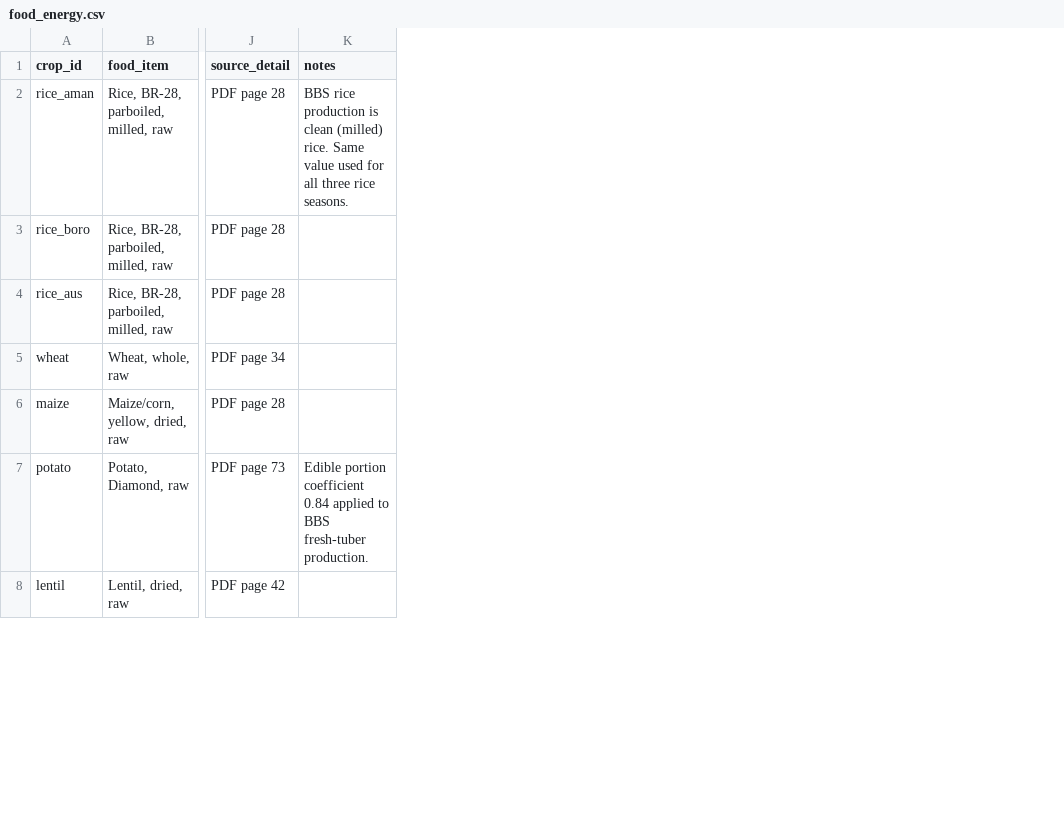
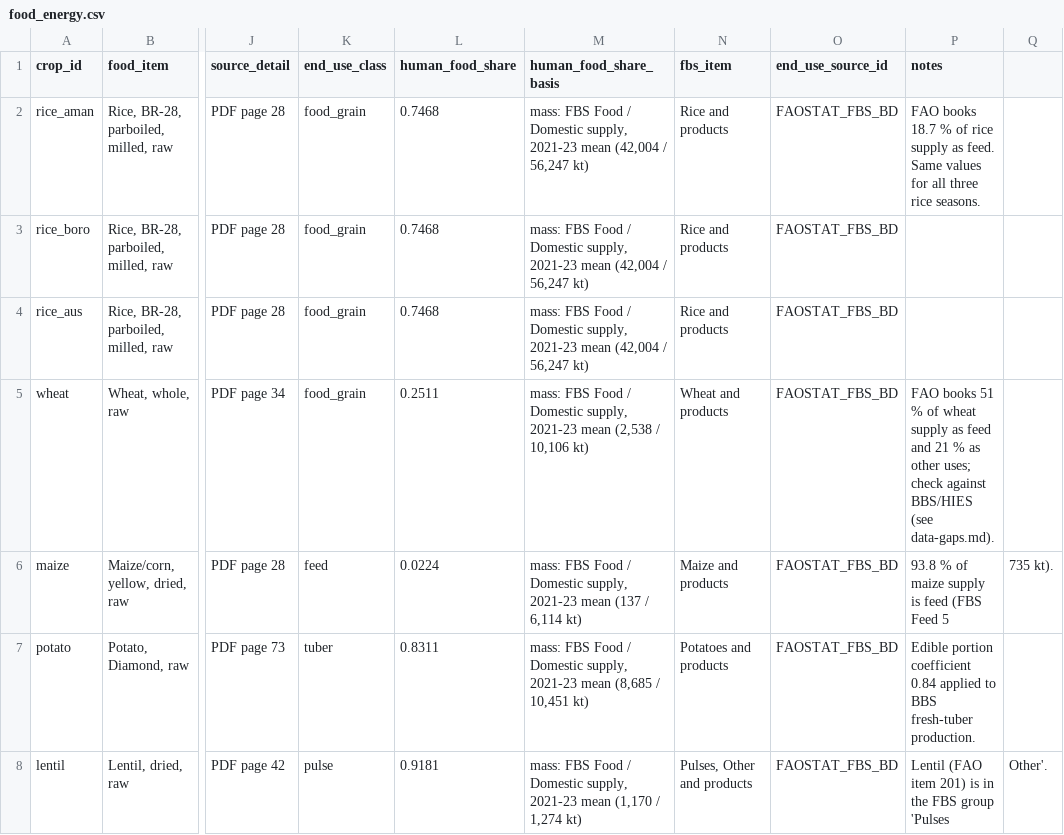
Before and after one commit to Zishan-125/field-shift, a CSV file: data-pipeline/reference/food_energy.csv, drawn as a sheet; only a part is shown, gaps mark what is left out; addresses are those after the commit; the diff covers the shown part only; the diff names each change by its address in the sheet, - before the commit and + after, or states it on an @@ line.

```diff
--- a/data-pipeline/reference/food_energy.csv
+++ b/data-pipeline/reference/food_energy.csv
+column K (end_use_class), rows 2-8: food_grain | food_grain | food_grain | food_grain | feed | tuber | pulse
+column L (human_food_share), rows 2-8: 0.7468 | 0.7468 | 0.7468 | 0.2511 | 0.0224 | 0.8311 | 0.9181
+column M (human_food_share_basis), rows 2-8: mass: FBS Food / Domestic supply, 2021-23 mean (42,004 / 56,247 kt) | mass: FBS Food / Domestic supply, 2021-23 mean (42,004 / 56,247 kt) | mass: FBS Food / Domestic supply, 2021-23 mean (42,004 / 56,247 kt) | mass: FBS Food / Domestic supply, 2021-23 mean (2,538 / 10,106 kt) | mass: FBS Food / Domestic supply, 2021-23 mean (137 / 6,114 kt) | mass: FBS Food / Domestic supply, 2021-23 mean (8,685 / 10,451 kt) | mass: FBS Food / Domestic supply, 2021-23 mean (1,170 / 1,274 kt)
+column N (fbs_item), rows 2-8: Rice and products | Rice and products | Rice and products | Wheat and products | Maize and products | Potatoes and products | Pulses, Other and products
+column O (end_use_source_id), rows 2-8: all FAOSTAT_FBS_BD
+column Q, rows 6-8: 735 kt). |  | Other'.
-P2 (notes): BBS rice production is clean (milled) rice. Same value used for all…
+P2 (notes): FAO books 18.7 % of rice supply as feed. Same values for all…
-P5 (notes): (empty)
+P5 (notes): FAO books 51 % of wheat supply as feed and 21 % as other uses; check against BBS/HIES (see data-gaps.md).
-P6 (notes): (empty)
+P6 (notes): 93.8 % of maize supply is feed (FBS Feed 5
-P8 (notes): (empty)
+P8 (notes): Lentil (FAO item 201) is in the FBS group 'Pulses
```
Also changed, not shown: 6 edited cells elsewhere in this file, 2 other files.
